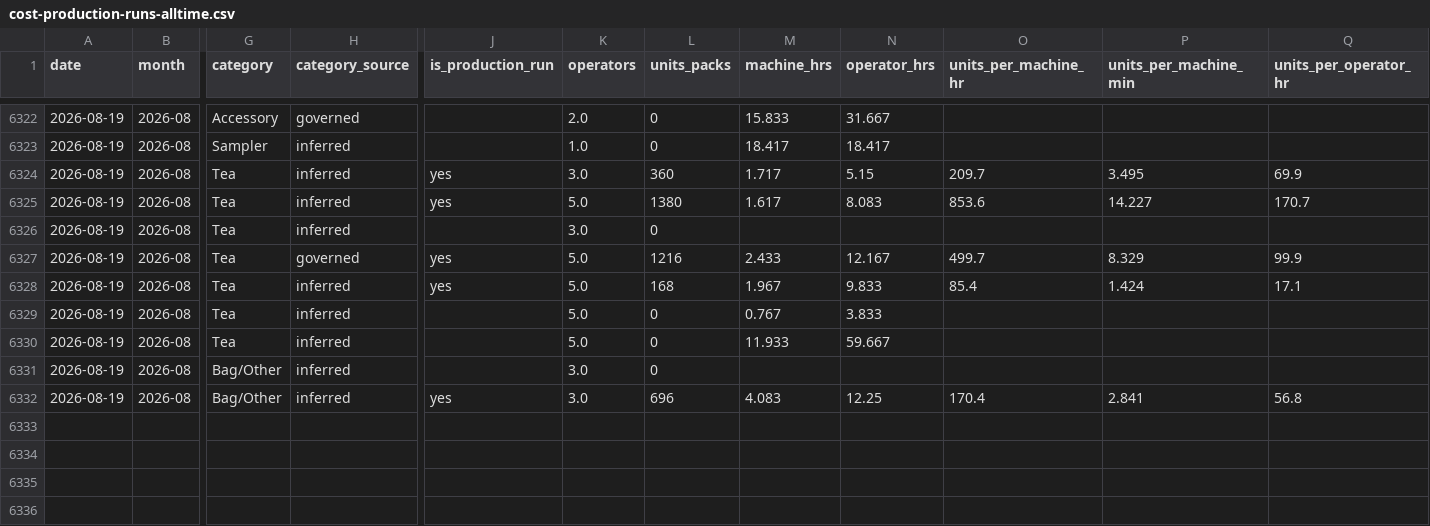
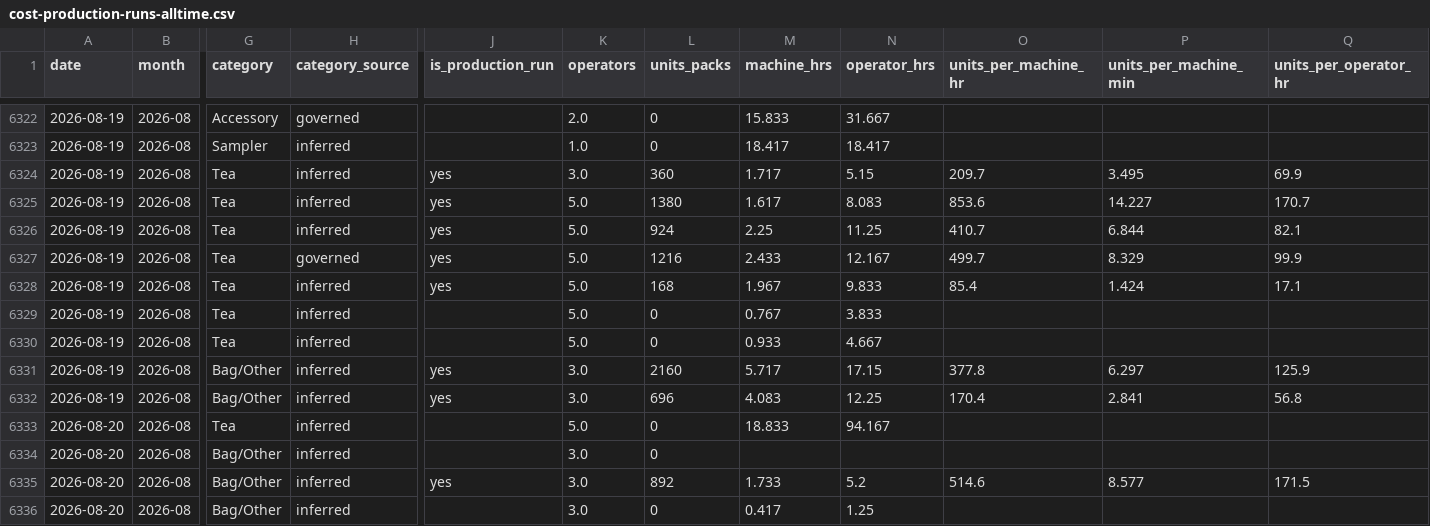
Before and after one commit to jstnadler/teeccino-reports, a CSV file: cost-production-runs-alltime.csv, drawn as a sheet; only a part is shown, gaps mark what is left out; rows hold the shown columns only; the diff names each change by its address in the sheet, - before the commit and + after, or states it on an @@ line.

```diff
--- a/cost-production-runs-alltime.csv
+++ b/cost-production-runs-alltime.csv
-J6326 (is_production_run): (empty)
+J6326 (is_production_run): yes
-K6326 (operators): 3.0
+K6326 (operators): 5.0
-L6326 (units_packs): 0
+L6326 (units_packs): 924
-M6326 (machine_hrs): (empty)
+M6326 (machine_hrs): 2.25
-N6326 (operator_hrs): (empty)
+N6326 (operator_hrs): 11.25
-O6326 (units_per_machine_hr): (empty)
+O6326 (units_per_machine_hr): 410.7
-P6326 (units_per_machine_min): (empty)
+P6326 (units_per_machine_min): 6.844
-Q6326 (units_per_operator_hr): (empty)
+Q6326 (units_per_operator_hr): 82.1
-M6330 (machine_hrs): 11.933
+M6330 (machine_hrs): 0.933
-N6330 (operator_hrs): 59.667
+N6330 (operator_hrs): 4.667
-J6331 (is_production_run): (empty)
+J6331 (is_production_run): yes
-L6331 (units_packs): 0
+L6331 (units_packs): 2160
-M6331 (machine_hrs): (empty)
+M6331 (machine_hrs): 5.717
-N6331 (operator_hrs): (empty)
+N6331 (operator_hrs): 17.15
-O6331 (units_per_machine_hr): (empty)
+O6331 (units_per_machine_hr): 377.8
-P6331 (units_per_machine_min): (empty)
+P6331 (units_per_machine_min): 6.297
-Q6331 (units_per_operator_hr): (empty)
+Q6331 (units_per_operator_hr): 125.9
+row 6333: 2026-08-20 | 2026-08 | Tea | inferred |  | 5.0 | 0 | 18.833 | 94.167
+row 6334: 2026-08-20 | 2026-08 | Bag/Other | inferred |  | 3.0 | 0
+row 6335: 2026-08-20 | 2026-08 | Bag/Other | inferred | yes | 3.0 | 892 | 1.733 | 5.2 | 514.6 | 8.577 | 171.5
+row 6336: 2026-08-20 | 2026-08 | Bag/Other | inferred |  | 3.0 | 0 | 0.417 | 1.25
```
Also changed, not shown: cost-throughput-by-category-month-alltime.csv, cost-throughput-by-machine-month-alltime.csv.
